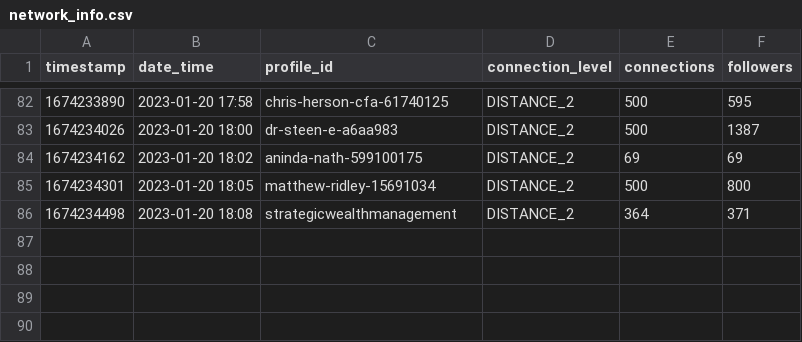
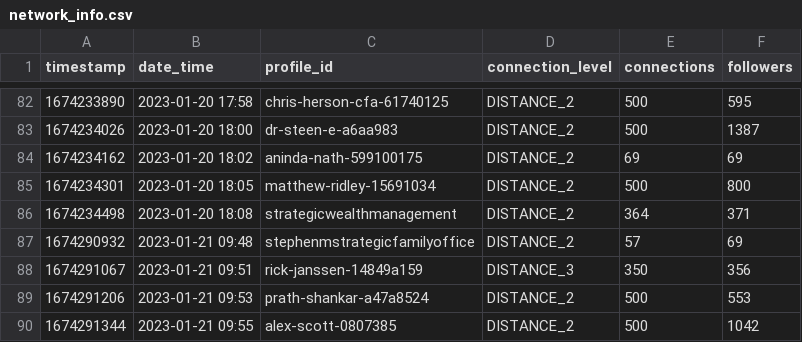
Before and after one commit to manuelrech/LinkedIn-Automation-and-NLP-Analysis, a CSV file: datasets/network_info.csv, drawn as a sheet; only a part is shown, gaps mark what is left out.

Commit message:
add already 1st and sleeping time param

```diff
--- a/datasets/network_info.csv
+++ b/datasets/network_info.csv
@@ -86 +86,5 @@ timestamp,date_time,profile_id,connection_level,connections,followers
 1674234498,2023-01-20 18:08,strategicwealthmanagement,DISTANCE_2,364,371
+1674290932,2023-01-21 09:48,stephenmstrategicfamilyoffice,DISTANCE_2,57,69
+1674291067,2023-01-21 09:51,rick-janssen-14849a159,DISTANCE_3,350,356
+1674291206,2023-01-21 09:53,prath-shankar-a47a8524,DISTANCE_2,500,553
+1674291344,2023-01-21 09:55,alex-scott-0807385,DISTANCE_2,500,1042
```
Also changed, not shown: datasets/submitted_invitation.csv, family_offices_UK.csv, 4 other files.
